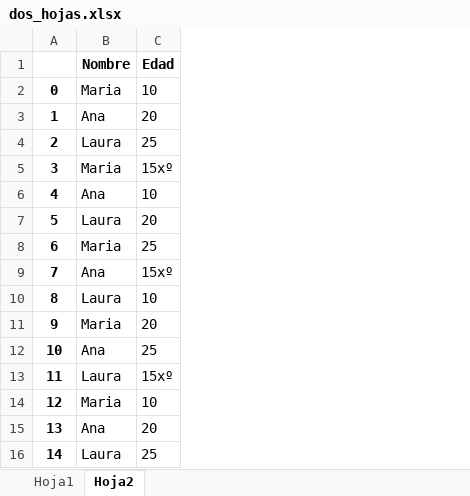
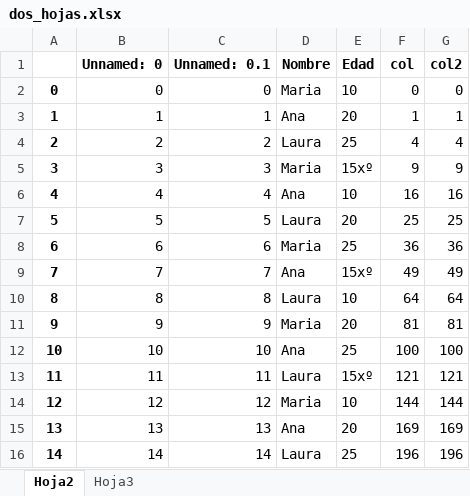
Before and after one commit to Ironhack-Data-Madrid-Enero-2021/Classroom-Materials, an Excel workbook: datasets/dos_hojas.xlsx, sheet Hoja2, drawn as a sheet; values as stored, in another font and other column widths than the file's, no borders; the diff names each change by its address in the sheet, - before the commit and + after, or states it on an @@ line.

```diff
--- a/datasets/dos_hojas.xlsx (sheet Hoja2)
+++ b/datasets/dos_hojas.xlsx (sheet Hoja2)
-sheet tab: Hoja1
+sheet tab: Hoja3
@@ sheet tab order changed: Hoja2 | Hoja3 @@
+column B (Unnamed: 0), rows 2-16: 0 | 1 | 2 | 3 | 4 | 5 | 6 | 7 | 8 | 9 | 10 | 11 | 12 | 13 | 14
+column C (Unnamed: 0.1), rows 2-16: 0 | 1 | 2 | 3 | 4 | 5 | 6 | 7 | 8 | 9 | 10 | 11 | 12 | 13 | 14
+column F (col), rows 2-16: 0 | 1 | 4 | 9 | 16 | 25 | 36 | 49 | 64 | 81 | 100 | 121 | 144 | 169 | 196
+column G (col2), rows 2-16: 0 | 1 | 4 | 9 | 16 | 25 | 36 | 49 | 64 | 81 | 100 | 121 | 144 | 169 | 196
```
Also changed, not shown: sheet Hoja3, 3 other files.
